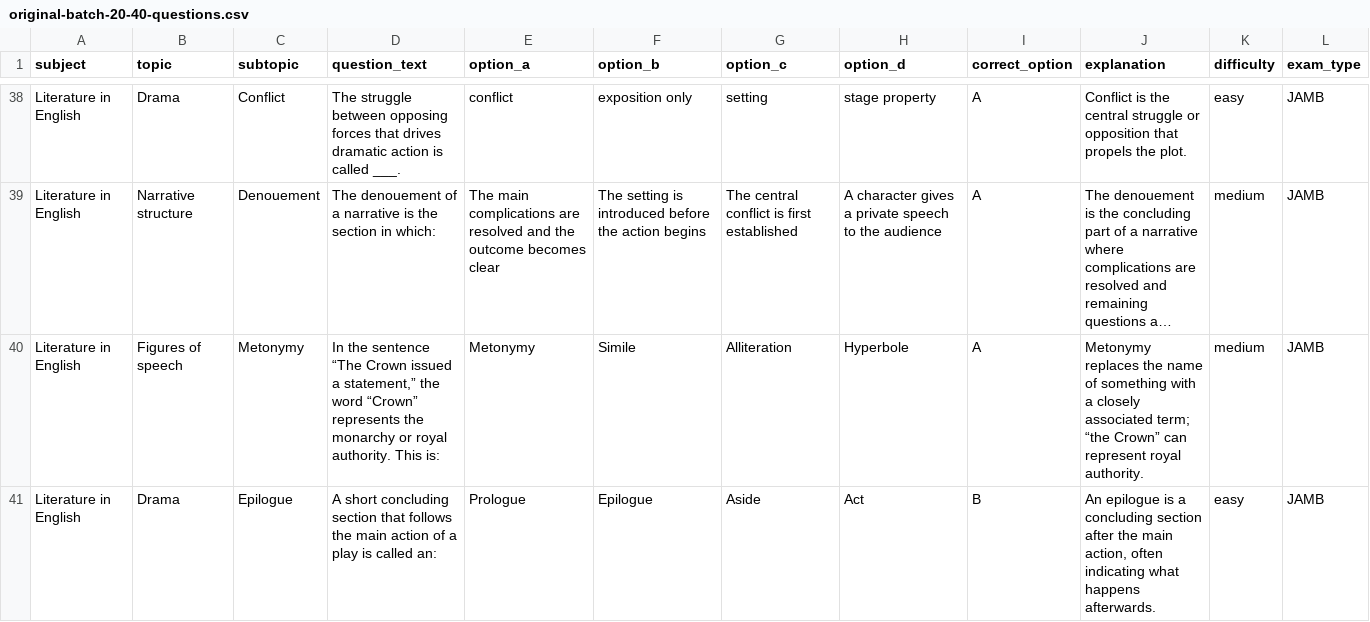
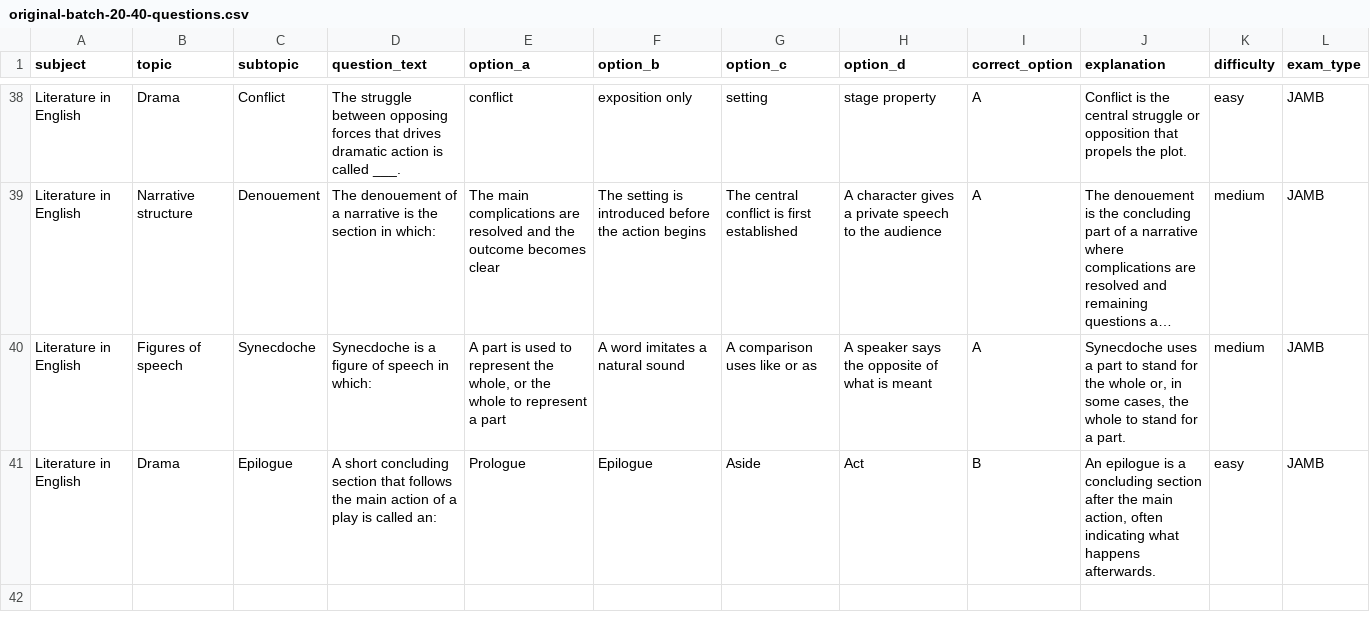
Before and after one commit to timmyjoe385-netizen/EDUKEN-CONSULT-, a CSV file: content/cbt/original-batch-20-40-questions.csv, drawn as a sheet; only a part is shown, gaps mark what is left out; long unchanged cells end in …; the diff names each change by its address in the sheet, - before the commit and + after, or states it on an @@ line.

Commit message:
Diversify geometry and literary concepts in batch 20

```diff
--- a/content/cbt/original-batch-20-40-questions.csv
+++ b/content/cbt/original-batch-20-40-questions.csv
-C40 (subtopic): Metonymy
+C40 (subtopic): Synecdoche
-D40 (question_text): In the sentence “The Crown issued a statement,” the word “Crown” represents the monarchy or royal authority. This is:
+D40 (question_text): Synecdoche is a figure of speech in which:
-E40 (option_a): Metonymy
+E40 (option_a): A part is used to represent the whole, or the whole to represent a part
-F40 (option_b): Simile
+F40 (option_b): A word imitates a natural sound
-G40 (option_c): Alliteration
+G40 (option_c): A comparison uses like or as
-H40 (option_d): Hyperbole
+H40 (option_d): A speaker says the opposite of what is meant
-J40 (explanation): Metonymy replaces the name of something with a closely associated term; “the Crown” can represent royal authority.
+J40 (explanation): Synecdoche uses a part to stand for the whole or, in some cases, the whole to stand for a part.
```
